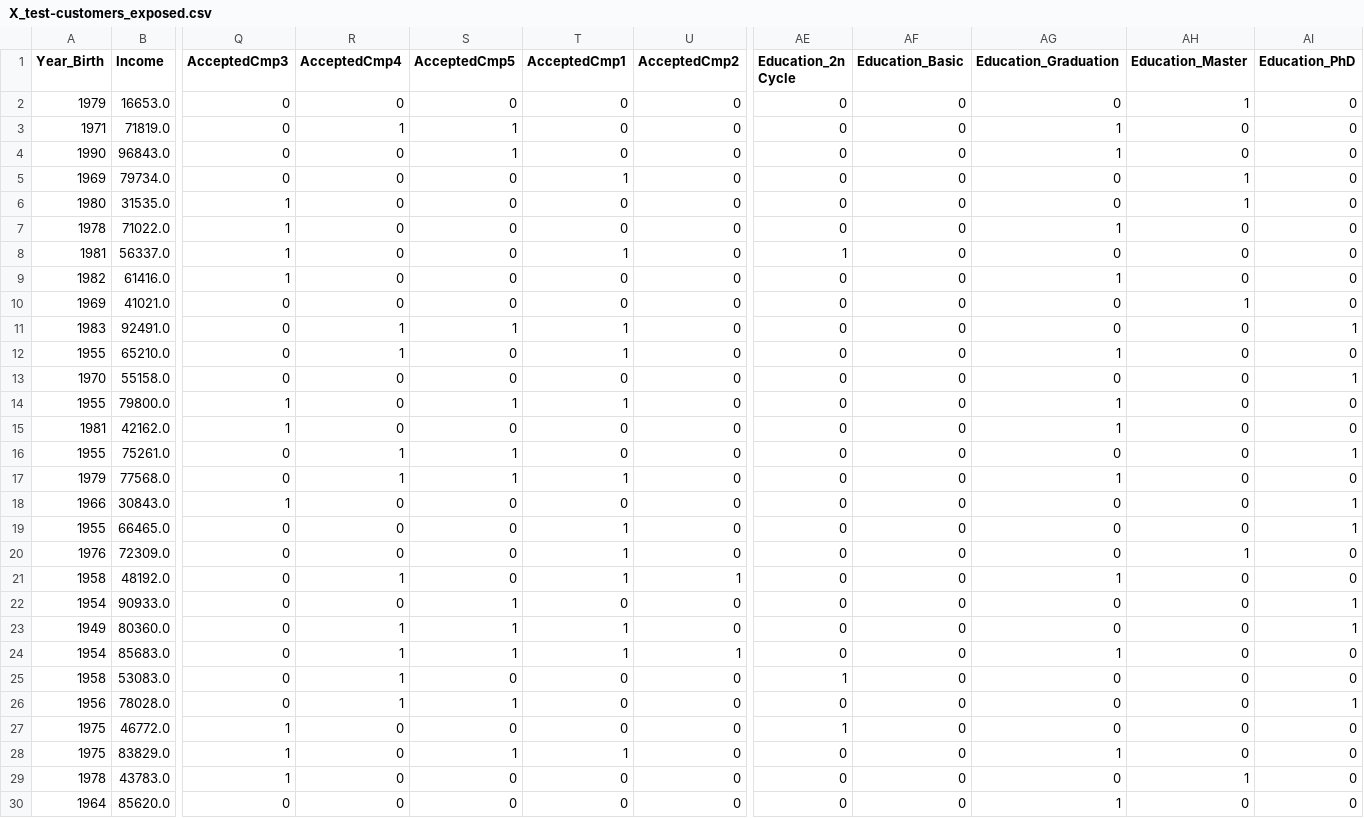
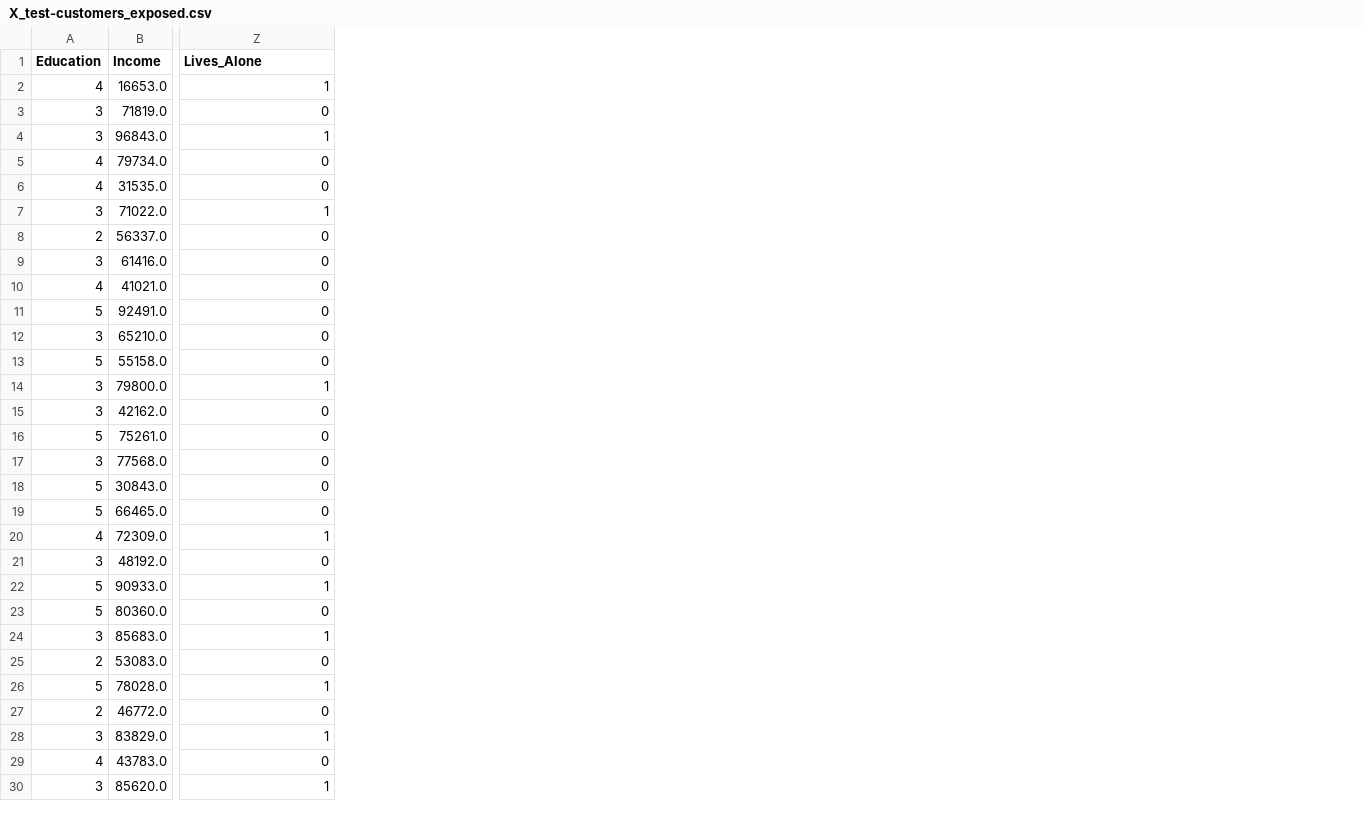
Before and after one commit to renanfmoises/consumer-behavior-analytics, a CSV file: data/tests_sets/X_test-customers_exposed.csv, drawn as a sheet; only a part is shown, gaps mark what is left out; removed rows and columns are numbered as before the commit, all else as after; the diff covers the shown part only; the diff names each change by its address in the sheet, - before the commit and + after, or states it on an @@ line.

```diff
--- a/data/tests_sets/X_test-customers_exposed.csv
+++ b/data/tests_sets/X_test-customers_exposed.csv
-column A (Year_Birth), rows 2-30: 1979 | 1971 | 1990 | 1969 | 1980 | 1978 | 1981 | 1982 | 1969 | 1983 | 1955 | 1970 | 1955 | 1981 | 1955 | 1979 | 1966 | 1955 | 1976 | 1958 | 1954 | 1949 | 1954 | 1958 | 1956 | 1975 | 1975 | 1978 | 1964
+column A (Education), rows 2-30: 4 | 3 | 3 | 4 | 4 | 3 | 2 | 3 | 4 | 5 | 3 | 5 | 3 | 3 | 5 | 3 | 5 | 5 | 4 | 3 | 5 | 5 | 3 | 2 | 5 | 2 | 3 | 4 | 3
-column Q (AcceptedCmp3), rows 2-30: 0 | 0 | 0 | 0 | 1 | 1 | 1 | 1 | 0 | 0 | 0 | 0 | 1 | 1 | 0 | 0 | 1 | 0 | 0 | 0 | 0 | 0 | 0 | 0 | 0 | 1 | 1 | 1 | 0
-column R (AcceptedCmp4), rows 2-30: 0 | 1 | 0 | 0 | 0 | 0 | 0 | 0 | 0 | 1 | 1 | 0 | 0 | 0 | 1 | 1 | 0 | 0 | 0 | 1 | 0 | 1 | 1 | 1 | 1 | 0 | 0 | 0 | 0
-column S (AcceptedCmp5), rows 2-30: 0 | 1 | 1 | 0 | 0 | 0 | 0 | 0 | 0 | 1 | 0 | 0 | 1 | 0 | 1 | 1 | 0 | 0 | 0 | 0 | 1 | 1 | 1 | 0 | 1 | 0 | 1 | 0 | 0
-column T (AcceptedCmp1), rows 2-30: 0 | 0 | 0 | 1 | 0 | 0 | 1 | 0 | 0 | 1 | 1 | 0 | 1 | 0 | 0 | 1 | 0 | 1 | 1 | 1 | 0 | 1 | 1 | 0 | 0 | 0 | 1 | 0 | 0
-column U (AcceptedCmp2), rows 2-30: 0 | 0 | 0 | 0 | 0 | 0 | 0 | 0 | 0 | 0 | 0 | 0 | 0 | 0 | 0 | 0 | 0 | 0 | 0 | 1 | 0 | 0 | 1 | 0 | 0 | 0 | 0 | 0 | 0
-column AE (Education_2n Cycle), rows 2-30: 0 | 0 | 0 | 0 | 0 | 0 | 1 | 0 | 0 | 0 | 0 | 0 | 0 | 0 | 0 | 0 | 0 | 0 | 0 | 0 | 0 | 0 | 0 | 1 | 0 | 1 | 0 | 0 | 0
-column AF (Education_Basic), rows 2-30: all 0
-column AH (Education_Master), rows 2-30: 1 | 0 | 0 | 1 | 1 | 0 | 0 | 0 | 1 | 0 | 0 | 0 | 0 | 0 | 0 | 0 | 0 | 0 | 1 | 0 | 0 | 0 | 0 | 0 | 0 | 0 | 0 | 1 | 0
-column AI (Education_PhD), rows 2-30: 0 | 0 | 0 | 0 | 0 | 0 | 0 | 0 | 0 | 1 | 0 | 1 | 0 | 0 | 1 | 0 | 1 | 1 | 0 | 0 | 1 | 1 | 0 | 0 | 1 | 0 | 0 | 0 | 0
-Z1: Education_Graduation
+Z1: Lives_Alone
-Z2 (Lives_Alone): 0
+Z2 (Lives_Alone): 1
-Z3 (Lives_Alone): 1
+Z3 (Lives_Alone): 0
-Z9 (Lives_Alone): 1
+Z9 (Lives_Alone): 0
-Z12 (Lives_Alone): 1
+Z12 (Lives_Alone): 0
-Z15 (Lives_Alone): 1
+Z15 (Lives_Alone): 0
-Z17 (Lives_Alone): 1
+Z17 (Lives_Alone): 0
-Z20 (Lives_Alone): 0
+Z20 (Lives_Alone): 1
-Z21 (Lives_Alone): 1
+Z21 (Lives_Alone): 0
-Z22 (Lives_Alone): 0
+Z22 (Lives_Alone): 1
-Z26 (Lives_Alone): 0
+Z26 (Lives_Alone): 1
```
Also changed, not shown: 49 edited cells elsewhere in this file, data/tests_sets/X_val-customers_exposed.csv, data/tests_sets/y_train-customers_exposed.csv, 51 other files.
